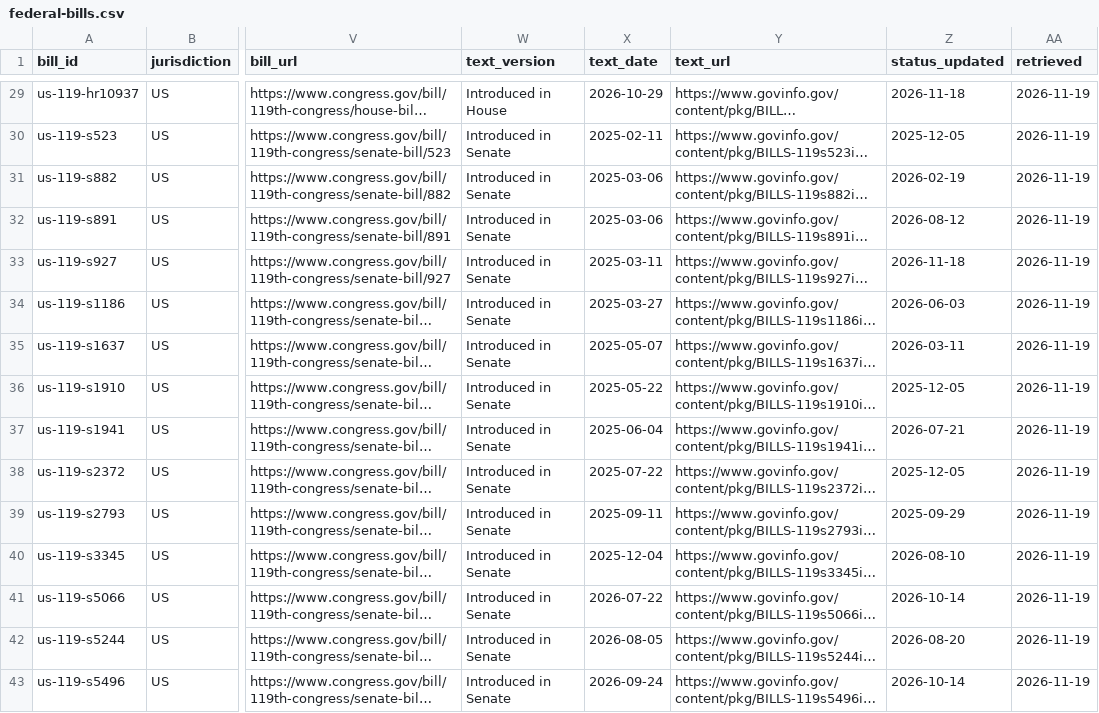
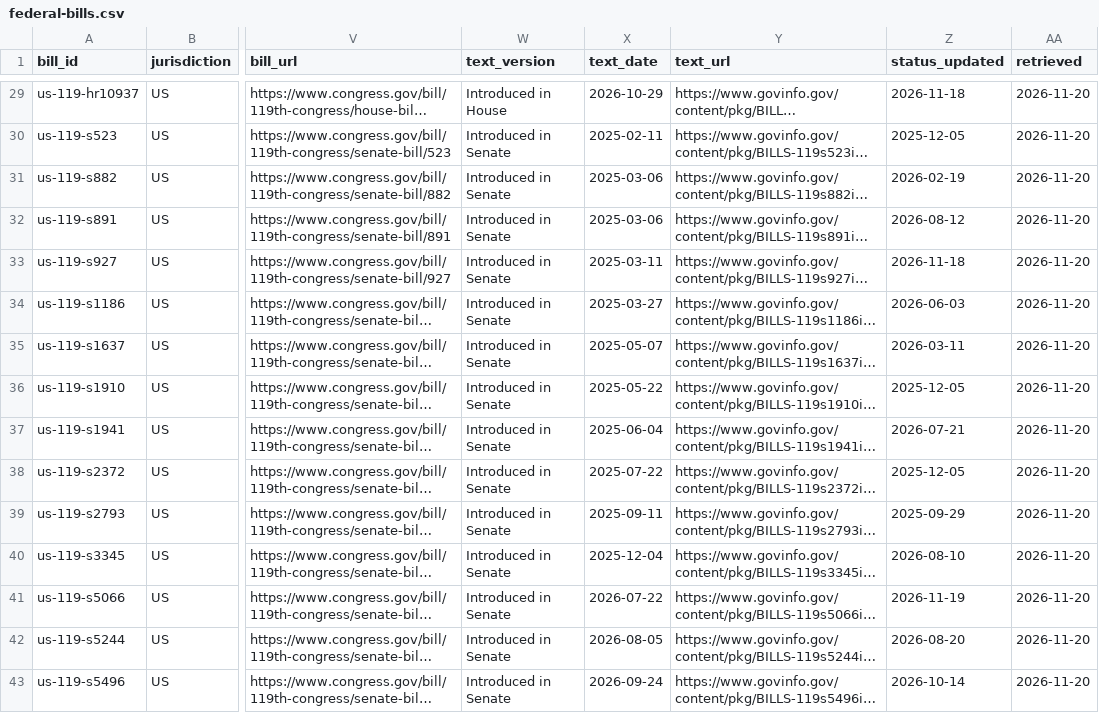
Before and after one commit to VVillBerchtold/clinx-340b-bills, a CSV file: federal-bills.csv, drawn as a sheet; only a part is shown, gaps mark what is left out; long unchanged cells end in …; the diff covers the shown part only; the diff names each change by its address in the sheet, - before the commit and + after, or states it on an @@ line.

```diff
--- a/federal-bills.csv
+++ b/federal-bills.csv
-AA29:AA43 (retrieved): 2026-11-19
+AA29:AA43 (retrieved): 2026-11-20
-Z41 (status_updated): 2026-10-14
+Z41 (status_updated): 2026-11-19
```
Also changed, not shown: 27 edited cells elsewhere in this file, data/bills.csv, data/events.csv, 5 other files.
